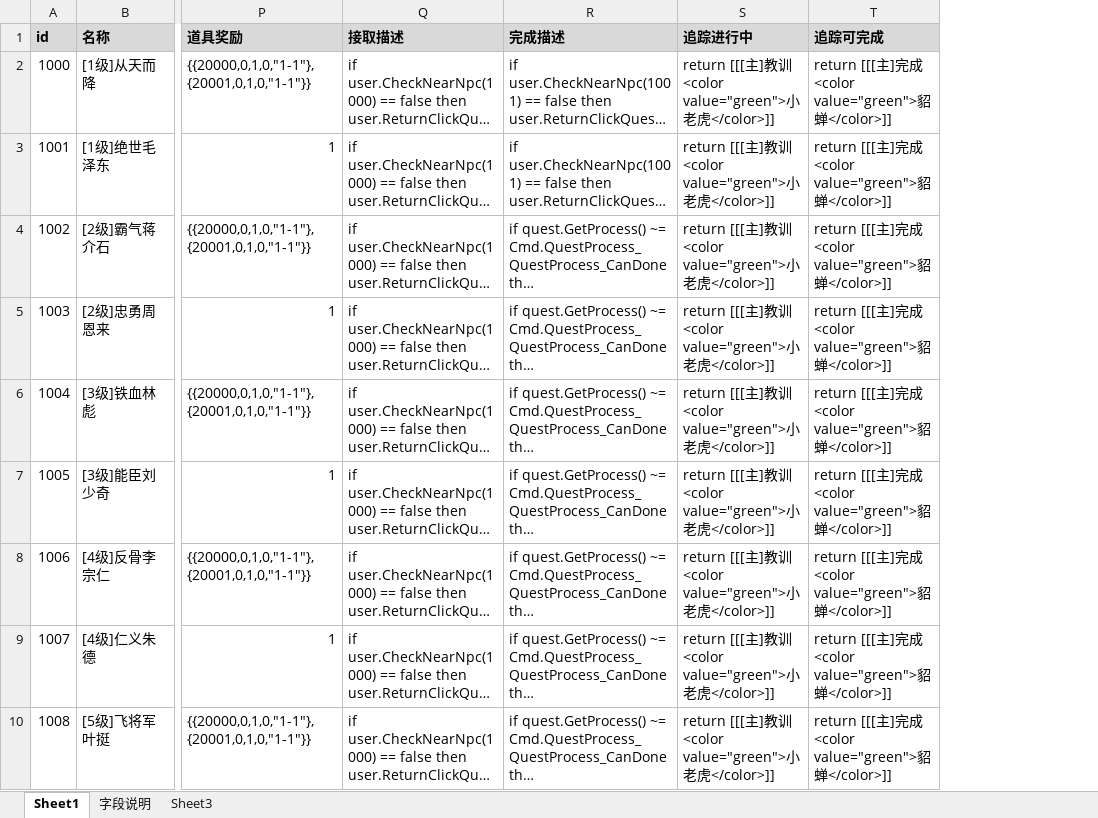
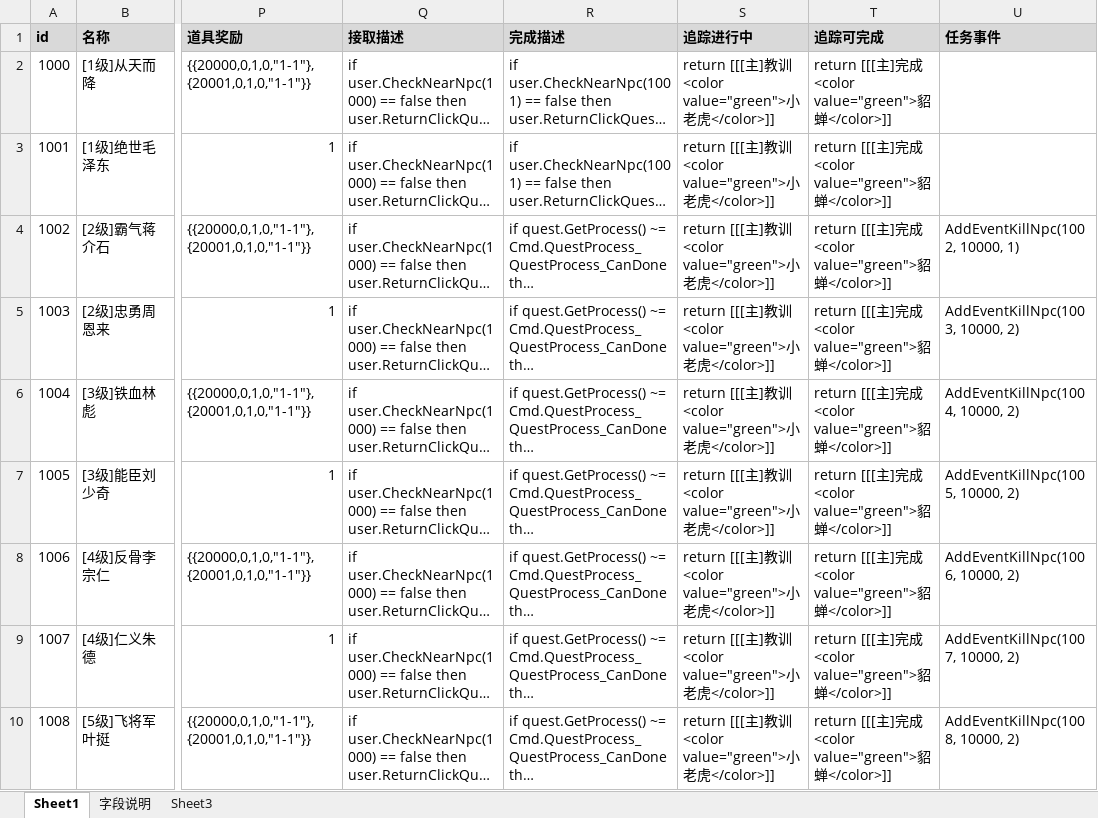
Before and after one commit to Klanly/BWM, an Excel workbook: doc/table/任务表.xlsx, sheet Sheet1, drawn as a sheet; only a part is shown, gaps mark what is left out; long unchanged cells end in …; values as stored, in another font and other column widths than the file's, no borders; the diff names each change by its address in the sheet, - before the commit and + after, or states it on an @@ line.

Commit message:
任务表 任务事件

```diff
--- a/doc/table/任务表.xlsx (sheet Sheet1)
+++ b/doc/table/任务表.xlsx (sheet Sheet1)
+column U (任务事件), rows 4-10: AddEventKillNpc(1002, 10000, 1) | AddEventKillNpc(1003, 10000, 2) | AddEventKillNpc(1004, 10000, 2) | AddEventKillNpc(1005, 10000, 2) | AddEventKillNpc(1006, 10000, 2) | AddEventKillNpc(1007, 10000, 2) | AddEventKillNpc(1008, 10000, 2)
```
Also changed, not shown: 1 other file.
